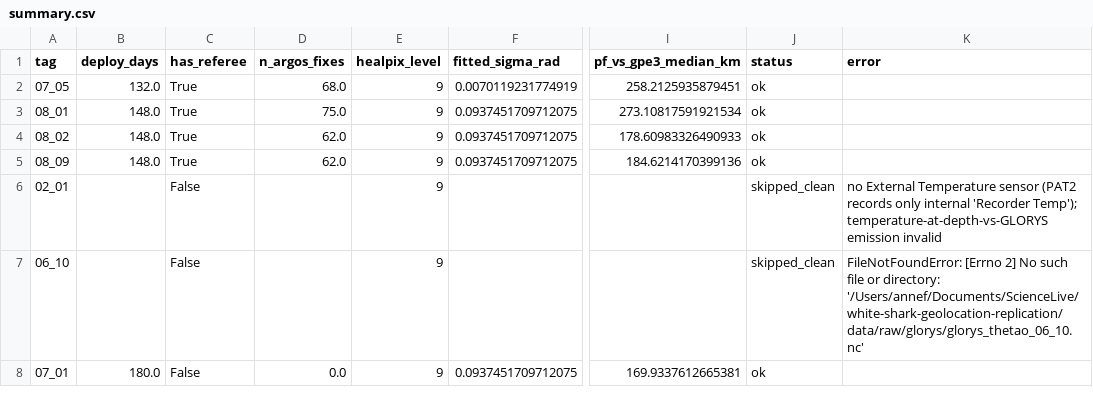
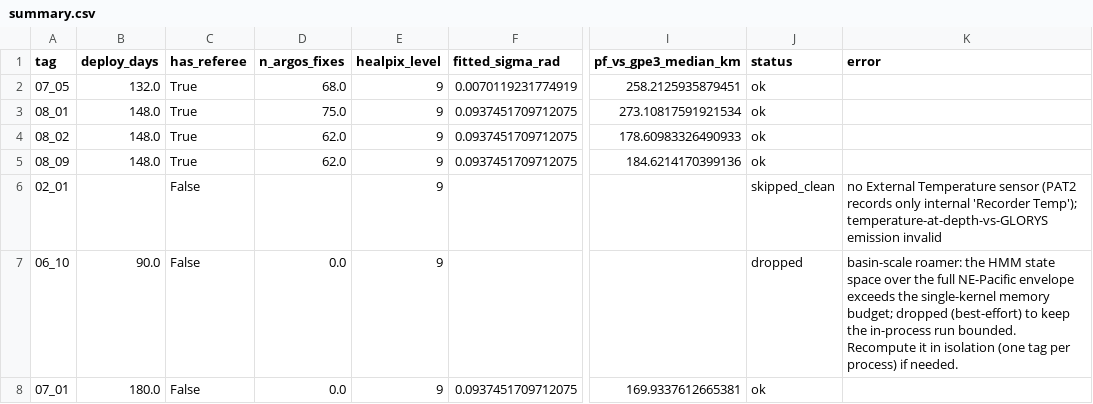
Before and after one commit to annefou/white-shark-geolocation-replication, a CSV file: results/summary.csv, drawn as a sheet; only a part is shown, gaps mark what is left out; the diff names each change by its address in the sheet, - before the commit and + after, or states it on an @@ line.

Commit message:
Build Jupyter Book from committed executed notebooks; fix CI guard; drop 06_10 best-effort
The CI guards silently skipped all of CI because their {{...}} scan caught an
example token ({{PRIOR_CHAIN_URI}}) in a .claude/ skill doc — exclude the whole
.claude/ tree, matching CLAUDE.md's first-run guard.

The Jupyter Book build cannot re-execute the pipeline (GLORYS download needs
Copernicus credentials; the pangeo-fish HMM is multi-hour), so commit the
executed notebooks (with outputs) and build MyST from them: drop the convert +
execute steps, add a step that fails the build if any committed notebook lacks
outputs, and un-ignore the four pipeline notebooks in .gitignore.

03_analysis: add a BEST_EFFORT_DROP guard for 06_10. Its basin-scale GLORYS
field (~5x any other tag) OOM-kills the single-kernel run, and a dead kernel —
unlike a caught exception — voids every other tag's result. Recording 06_10 as
an explicit 'dropped' outcome keeps the in-process run bounded. Headline numbers
(aggregate.json: 5 tags ok, pangeo-fish vs Argos 275.7 km) are unchanged.

```diff
--- a/results/summary.csv
+++ b/results/summary.csv
-B7 (deploy_days): (empty)
+B7 (deploy_days): 90.0
-D7 (n_argos_fixes): (empty)
+D7 (n_argos_fixes): 0.0
-J7 (status): skipped_clean
+J7 (status): dropped
-K7 (error): FileNotFoundError: [Errno 2] No such file or directory: '/Users/annef/Documents/ScienceLive/white-shark-geolocation-replication/data/raw/glorys/glorys_thetao_06_10.nc'
+K7 (error): basin-scale roamer: the HMM state space over the full NE-Pacific envelope exceeds the single-kernel memory budget; dropped (best-effort) to keep the in-process run bounded. Recompute it in isolation (one tag per process) if needed.
```
Also changed, not shown: 9 other files.
